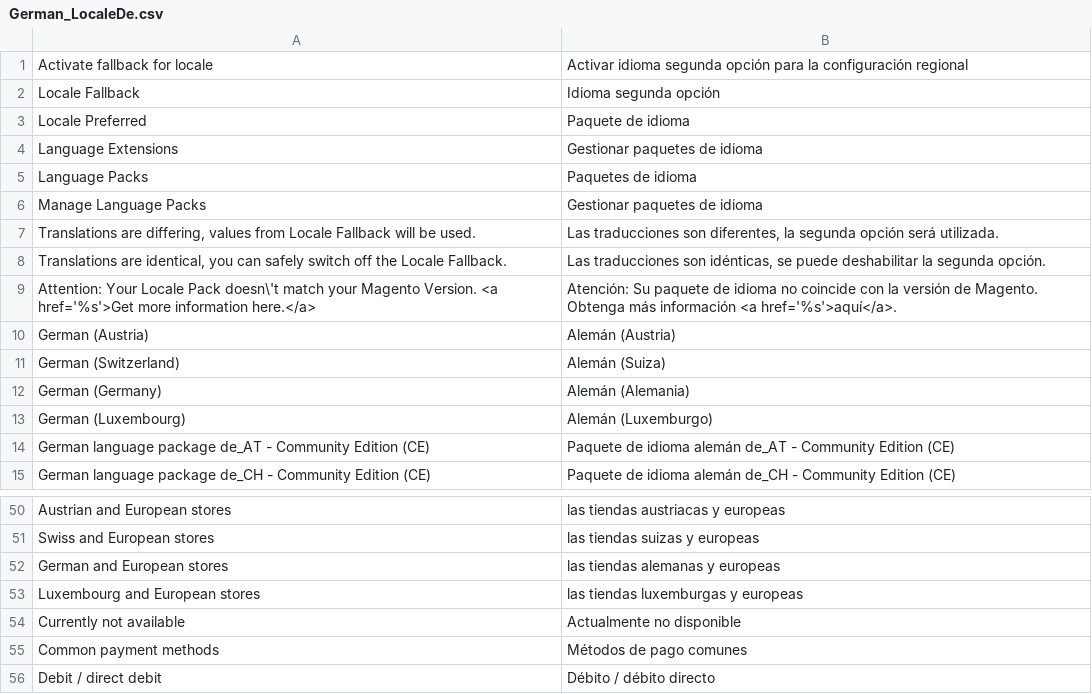
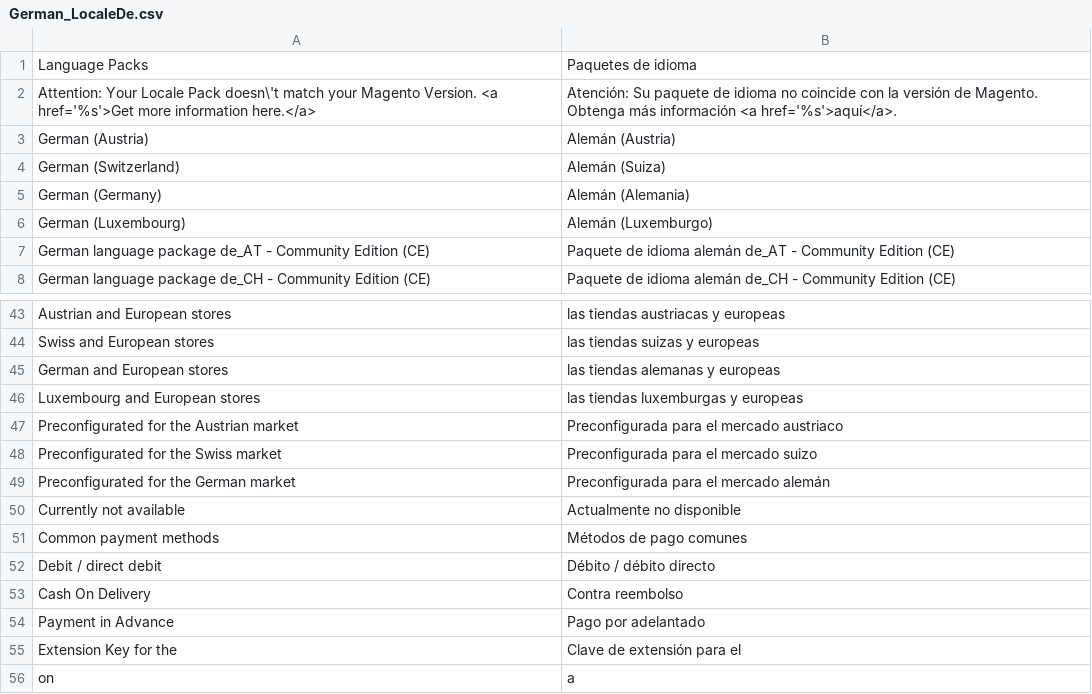
Before and after one commit to hhirsch/German_LocalePack_de_DE, a CSV file: app/locale/es_ES/German_LocaleDe.csv, drawn as a sheet; only a part is shown, gaps mark what is left out; the shorter side is filled out with more unchanged rows.

Commit message:
Version 0.6.2, Recommended extensions: http://de.nr-apps.com/store/magento-de.html

```diff
--- a/app/locale/es_ES/German_LocaleDe.csv
+++ b/app/locale/es_ES/German_LocaleDe.csv
@@ -1,9 +1,2 @@
-"Activate fallback for locale","Activar idioma segunda opción para la configuración regional"
-"Locale Fallback","Idioma segunda opción"
-"Locale Preferred","Paquete de idioma"
-"Language Extensions","Gestionar paquetes de idioma"
 "Language Packs","Paquetes de idioma"
-"Manage Language Packs","Gestionar paquetes de idioma"
-"Translations are differing, values from Locale Fallback will be used.","Las traducciones son diferentes, la segunda opción será utilizada."
-"Translations are identical, you can safely switch off the Locale Fallback.","Las traducciones son idénticas, se puede deshabilitar la segunda opción."
 "Attention: Your Locale Pack doesn\'t match your Magento Version. <a href='%s'>Get more information here.</a>","Atención: Su paquete de idioma no coincide con la versión de Magento. Obtenga más información <a href='%s'>aquí</a>."
@@ -53,2 +46,5 @@
 "Luxembourg and European stores","las tiendas luxemburgas y europeas"
+"Preconfigurated for the Austrian market","Preconfigurada para el mercado austriaco"
+"Preconfigurated for the Swiss market","Preconfigurada para el mercado suizo"
+"Preconfigurated for the German market","Preconfigurada para el mercado alemán"
 "Currently not available","Actualmente no disponible"
```
Also changed, not shown: app/locale/de_DE/German_LocaleDe.csv, app/locale/en_US/German_LocaleDe.csv, 7 other files.
